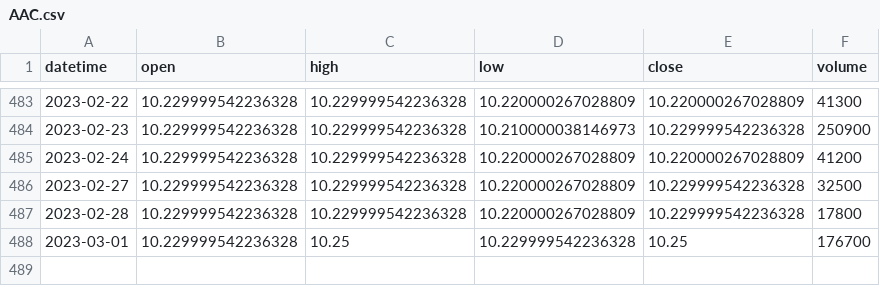
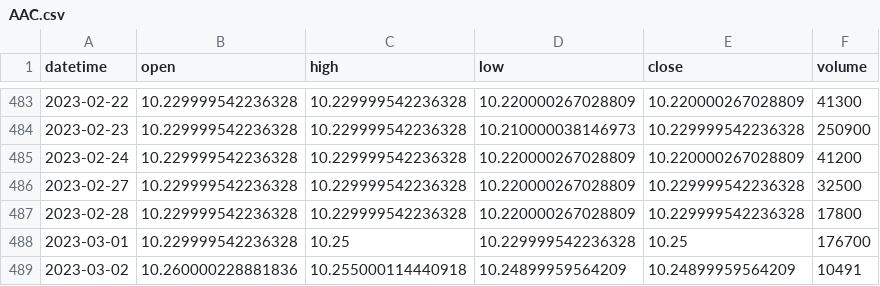
Before and after one commit to alexbabits/stock-backtester, a CSV file: AAC.csv, drawn as a sheet; only a part is shown, gaps mark what is left out.

```diff
--- a/AAC.csv
+++ b/AAC.csv
@@ -488 +488,2 @@ datetime,open,high,low,close,volume
 2023-03-01,10.229999542236328,10.25,10.229999542236328,10.25,176700
+2023-03-02,10.260000228881836,10.255000114440918,10.24899959564209,10.24899959564209,10491
```
Also changed, not shown: A.csv, AAN.csv, 13 other files.
